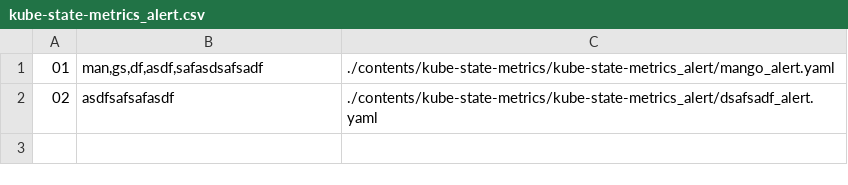
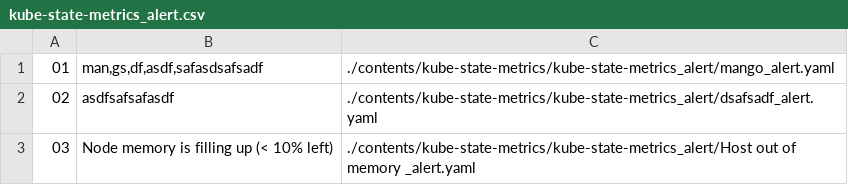
Before and after one commit to NexClipper/exporterhub.io, a CSV file: contents/kube-state-metrics/kube-state-metrics_alert/kube-state-metrics_alert.csv, drawn as a sheet; the diff names each change by its address in the sheet, - before the commit and + after, or states it on an @@ line.

Commit message:
wip

```diff
--- a/contents/kube-state-metrics/kube-state-metrics_alert/kube-state-metrics_alert.csv
+++ b/contents/kube-state-metrics/kube-state-metrics_alert/kube-state-metrics_alert.csv
+row 3: 03 | Node memory is filling up (< 10% left) | ./contents/kube-state-metrics/kube-state-metrics_alert/Host out of memory _alert.yaml
```
